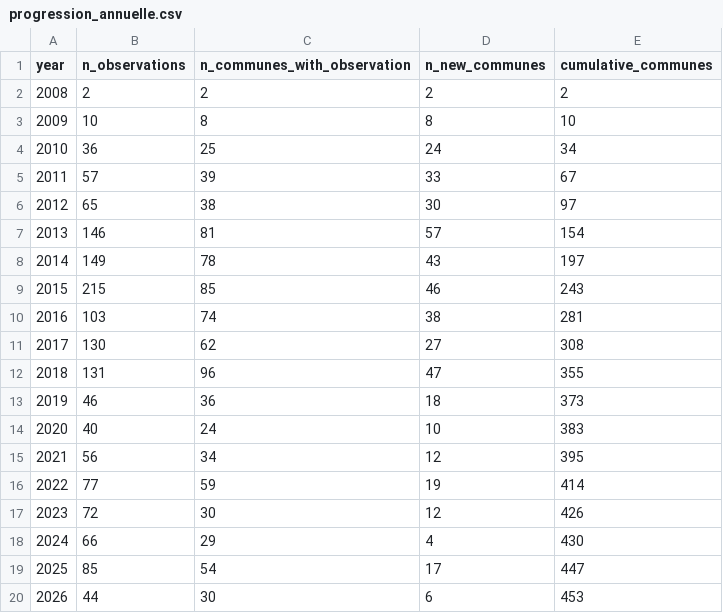
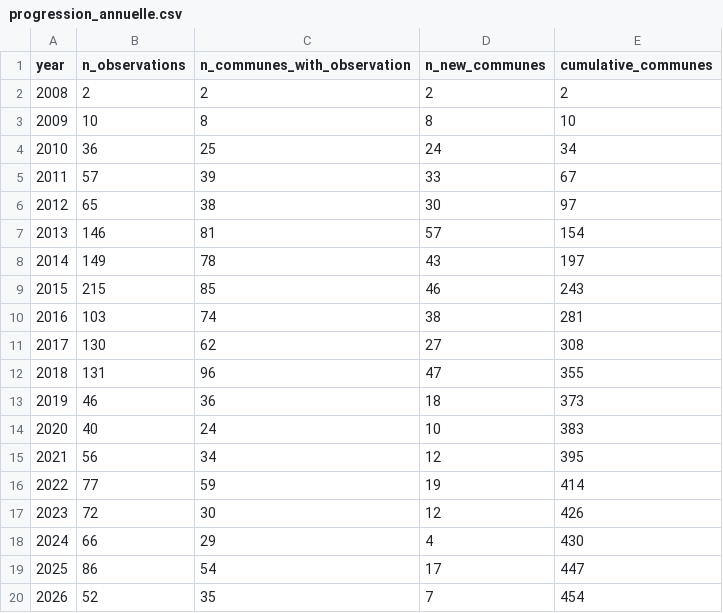
Before and after one commit to behaghelroch-dev/frelon-pdl, a CSV file: data/curated/progression_annuelle.csv, drawn as a sheet.

```diff
--- a/data/curated/progression_annuelle.csv
+++ b/data/curated/progression_annuelle.csv
@@ -18,3 +18,3 @@ year,n_observations,n_communes_with_observation,n_new_communes,cumulative_commun
 2024,66,29,4,430
-2025,85,54,17,447
-2026,44,30,6,453
+2025,86,54,17,447
+2026,52,35,7,454
```
Also changed, not shown: data/curated/attributions.csv, data/curated/communes_first_seen.csv, 19 other files.
